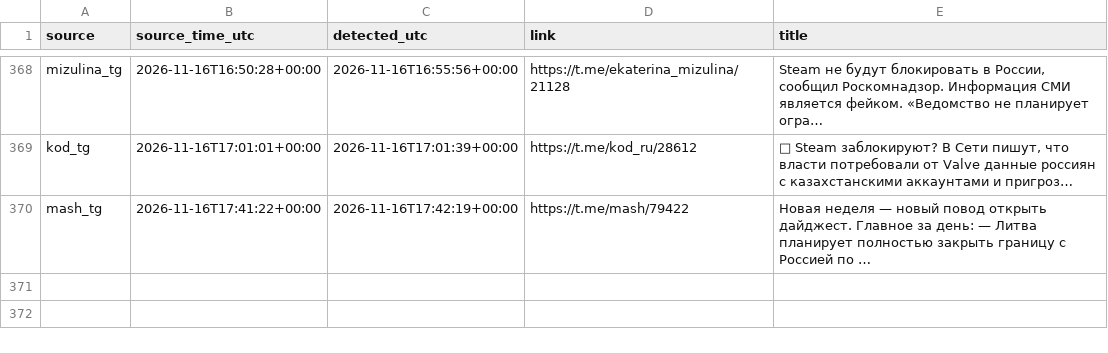
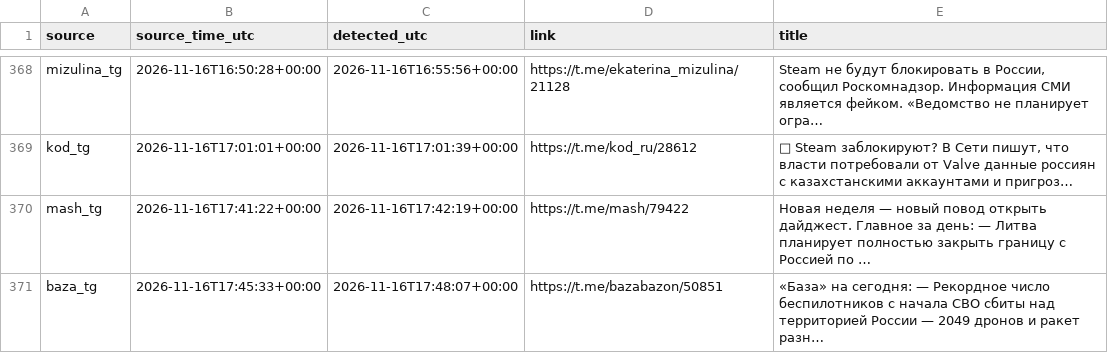
Before and after one commit to kvyvo/rknkid-radar, a CSV file: detections.csv, drawn as a sheet; only a part is shown, gaps mark what is left out; the diff names each change by its address in the sheet, - before the commit and + after, or states it on an @@ line.

```diff
--- a/detections.csv
+++ b/detections.csv
+row 371: baza_tg | 2026-11-16T17:45:33+00:00 | 2026-11-16T17:48:07+00:00 | https://t.me/bazabazon/50851 | «База» на сегодня: — Рекордное число беспилотников с начала СВО сбиты над территорией России — 2049 дронов и ракет разн…
```
Also changed, not shown: 1 other file.
